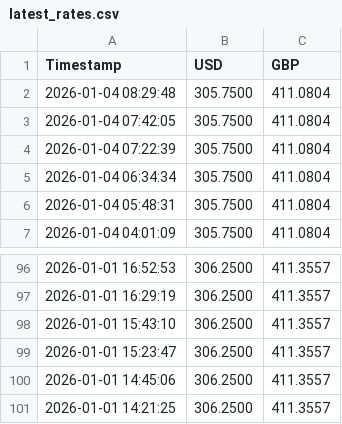
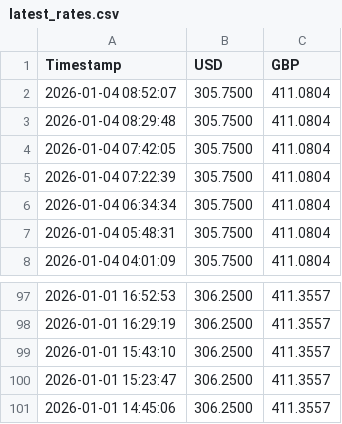
Before and after one commit to Karikaranvetti/sampath-rates-tracker, a CSV file: latest_rates.csv, drawn as a sheet; only a part is shown, gaps mark what is left out.

```diff
--- a/latest_rates.csv
+++ b/latest_rates.csv
@@ -1,2 +1,3 @@
 Timestamp,USD,GBP
+2026-01-04 08:52:07,305.7500,411.0804
 2026-01-04 08:29:48,305.7500,411.0804
@@ -100,2 +101 @@ Timestamp,USD,GBP
 2026-01-01 14:45:06,306.2500,411.3557
-2026-01-01 14:21:25,306.2500,411.3557
```
